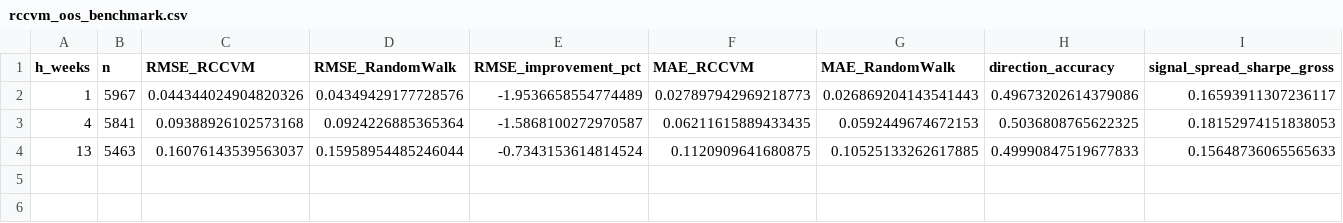
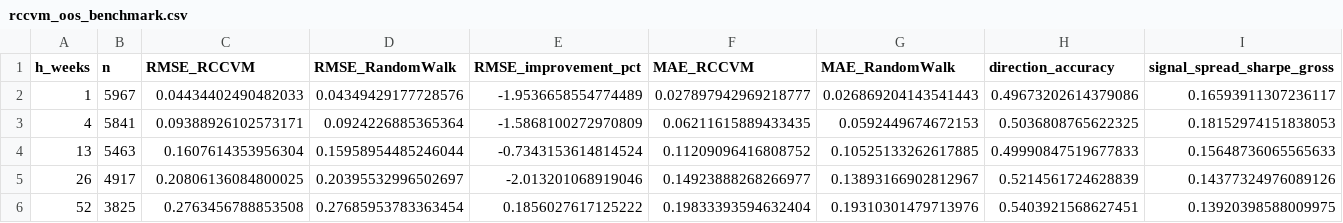
Before and after one commit to RuslanKhramov/IT-Risks, a CSV file: wp1_results_snapshot/rccvm_oos_benchmark.csv, drawn as a sheet.

```diff
--- a/wp1_results_snapshot/rccvm_oos_benchmark.csv
+++ b/wp1_results_snapshot/rccvm_oos_benchmark.csv
@@ -1,4 +1,6 @@
 h_weeks,n,RMSE_RCCVM,RMSE_RandomWalk,RMSE_improvement_pct,MAE_RCCVM,MAE_RandomWalk,direction_accuracy,signal_spread_sharpe_gross
-1,5967,0.044344024904820326,0.04349429177728576,-1.9536658554774489,0.027897942969218773,0.026869204143541443,0.49673202614379086,0.16593911307236117
-4,5841,0.09388926102573168,0.0924226885365364,-1.5868100272970587,0.06211615889433435,0.0592449674672153,0.5036808765622325,0.18152974151838053
-13,5463,0.16076143539563037,0.15958954485246044,-0.7343153614814524,0.1120909641680875,0.10525133262617885,0.49990847519677833,0.15648736065565633
+1,5967,0.04434402490482033,0.04349429177728576,-1.9536658554774489,0.027897942969218777,0.026869204143541443,0.49673202614379086,0.16593911307236117
+4,5841,0.09388926102573171,0.0924226885365364,-1.5868100272970809,0.06211615889433435,0.0592449674672153,0.5036808765622325,0.18152974151838053
+13,5463,0.1607614353956304,0.15958954485246044,-0.7343153614814524,0.11209096416808752,0.10525133262617885,0.49990847519677833,0.15648736065565633
+26,4917,0.20806136084800025,0.20395532996502697,-2.013201068919046,0.14923888268266977,0.13893166902812967,0.5214561724628839,0.14377324976089126
+52,3825,0.2763456788853508,0.27685953783363454,0.1856027617125222,0.19833393594632404,0.19310301479713976,0.5403921568627451,0.13920398588009975
```
Also changed, not shown: wp1_results_snapshot/pair_price_discovery.csv, wp1_results_snapshot/price_discovery_valuation_joint.csv, 5 other files.
